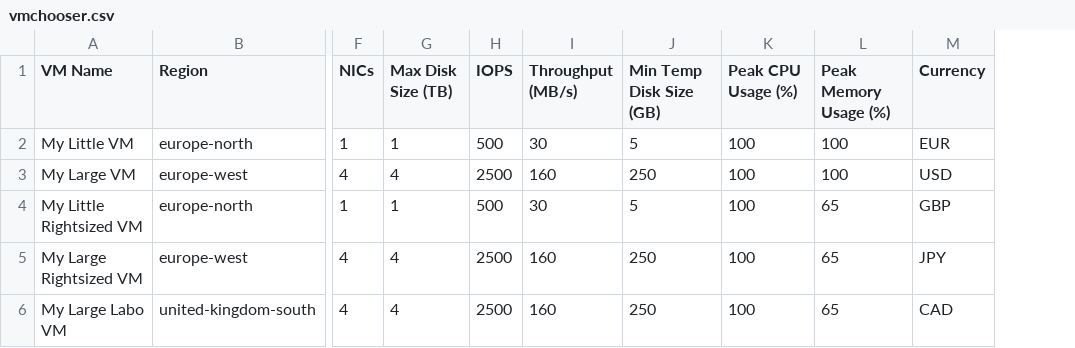
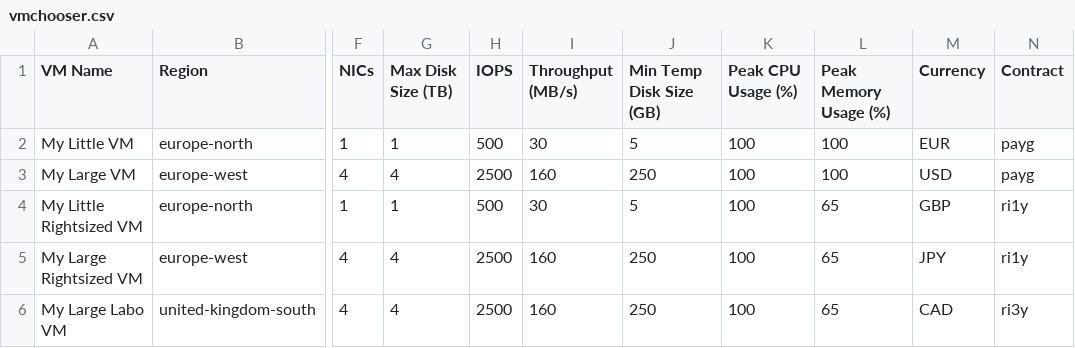
Before and after one commit to BCN-Dilbert/azure-vmchooser-frontend, a CSV file: vmchooser.csv, drawn as a sheet; only a part is shown, gaps mark what is left out; the diff names each change by its address in the sheet, - before the commit and + after, or states it on an @@ line.

Commit message:
Updated sample csv to include contracts (RI support)

```diff
--- a/vmchooser.csv
+++ b/vmchooser.csv
+column N (Contract), rows 2-6: payg | payg | ri1y | ri1y | ri3y
```
